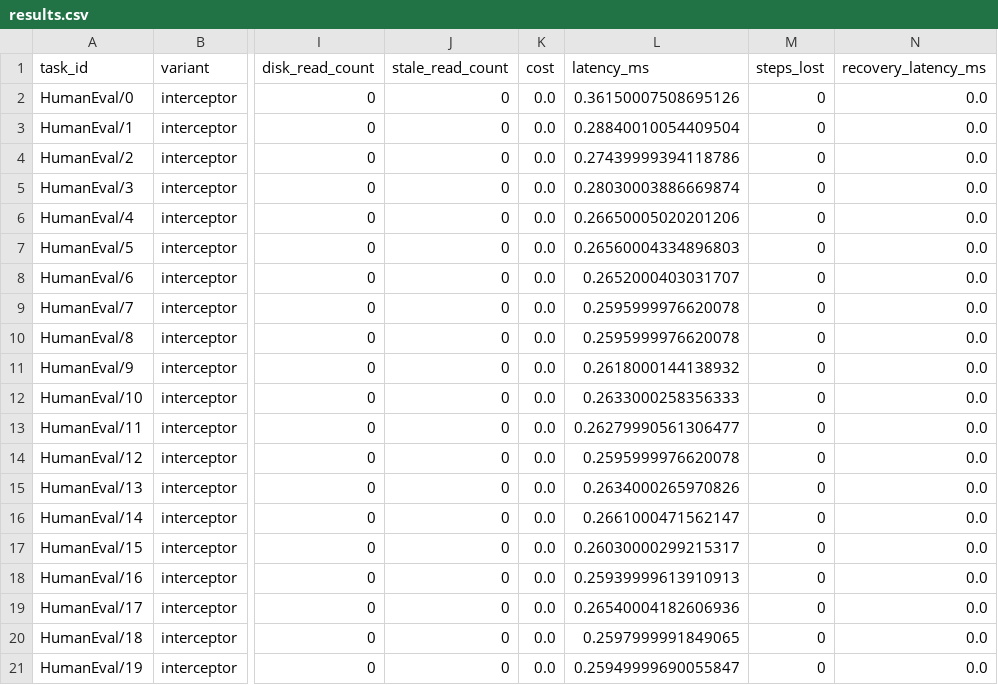
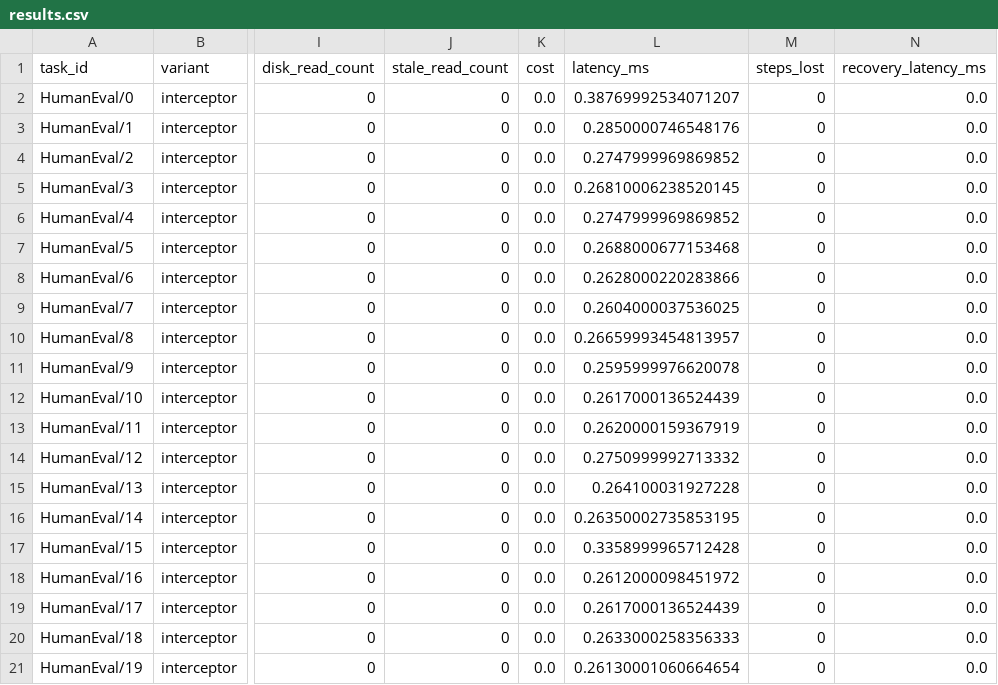
Before and after one commit to 223456png/tether, a CSV file: src/tether/benchmarks/results/intercept/results.csv, drawn as a sheet; only a part is shown, gaps mark what is left out; the diff names each change by its address in the sheet, - before the commit and + after, or states it on an @@ line.

```diff
--- a/src/tether/benchmarks/results/intercept/results.csv
+++ b/src/tether/benchmarks/results/intercept/results.csv
-L2 (latency_ms): 0.36150007508695126
+L2 (latency_ms): 0.38769992534071207
-L3 (latency_ms): 0.28840010054409504
+L3 (latency_ms): 0.2850000746548176
-L4 (latency_ms): 0.27439999394118786
+L4 (latency_ms): 0.2747999969869852
-L5 (latency_ms): 0.28030003886669874
+L5 (latency_ms): 0.26810006238520145
-L6 (latency_ms): 0.26650005020201206
+L6 (latency_ms): 0.2747999969869852
-L7 (latency_ms): 0.26560004334896803
+L7 (latency_ms): 0.2688000677153468
-L8 (latency_ms): 0.2652000403031707
+L8 (latency_ms): 0.2628000220283866
-L9 (latency_ms): 0.2595999976620078
+L9 (latency_ms): 0.2604000037536025
-L10 (latency_ms): 0.2595999976620078
+L10 (latency_ms): 0.26659993454813957
-L11 (latency_ms): 0.2618000144138932
+L11 (latency_ms): 0.2595999976620078
-L12 (latency_ms): 0.2633000258356333
+L12 (latency_ms): 0.2617000136524439
-L13 (latency_ms): 0.26279990561306477
+L13 (latency_ms): 0.2620000159367919
-L14 (latency_ms): 0.2595999976620078
+L14 (latency_ms): 0.2750999992713332
-L15 (latency_ms): 0.2634000265970826
+L15 (latency_ms): 0.264100031927228
-L16 (latency_ms): 0.2661000471562147
+L16 (latency_ms): 0.26350002735853195
-L17 (latency_ms): 0.26030000299215317
+L17 (latency_ms): 0.3358999965712428
-L18 (latency_ms): 0.25939999613910913
+L18 (latency_ms): 0.2612000098451972
-L19 (latency_ms): 0.26540004182606936
+L19 (latency_ms): 0.2617000136524439
-L20 (latency_ms): 0.2597999991849065
+L20 (latency_ms): 0.2633000258356333
-L21 (latency_ms): 0.25949999690055847
+L21 (latency_ms): 0.26130001060664654
```
Also changed, not shown: src/tether/benchmarks/results/compression/results.csv, src/tether/benchmarks/results/drift/results.csv, 14 other files.
